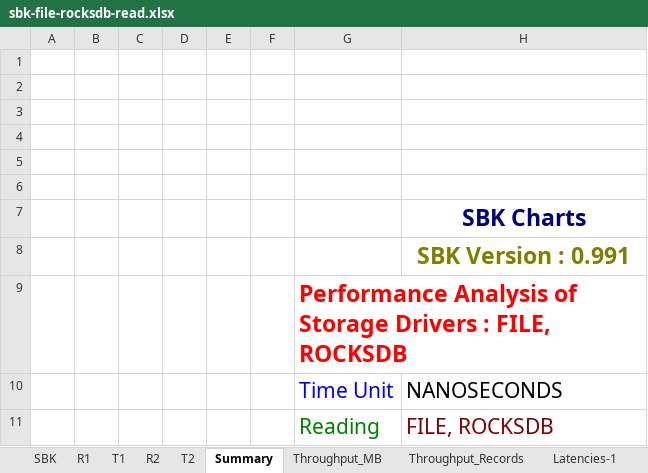
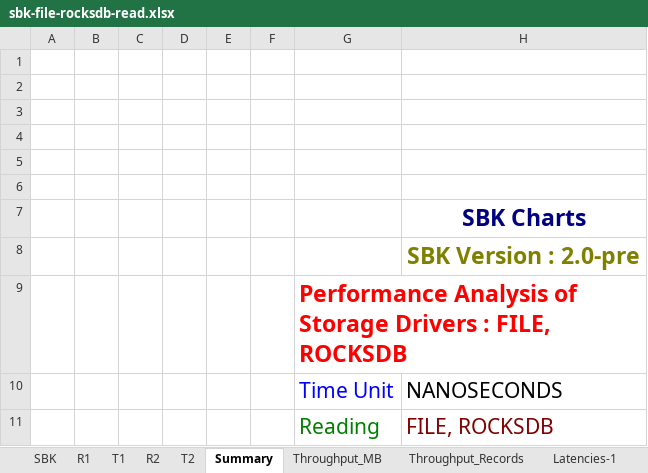
Before and after one commit to kmgowda/SBK, an Excel workbook: samples/charts/sbk-file-rocksdb-read.xlsx, sheet Summary, drawn as a sheet; values as stored, in another font and other column widths than the file's, no borders; the diff names each change by its address in the sheet, - before the commit and + after, or states it on an @@ line.

```diff
--- a/samples/charts/sbk-file-rocksdb-read.xlsx (sheet Summary)
+++ b/samples/charts/sbk-file-rocksdb-read.xlsx (sheet Summary)
-H8: SBK Version : 0.991
+H8: SBK Version : 2.0-pre
```
Also changed, not shown: sheet R1, sheet R2, sheet T2, sheet T1, other sheet tabs, charts or pictures, samples/charts/sbk-file-read.xlsx, 3 other files.
